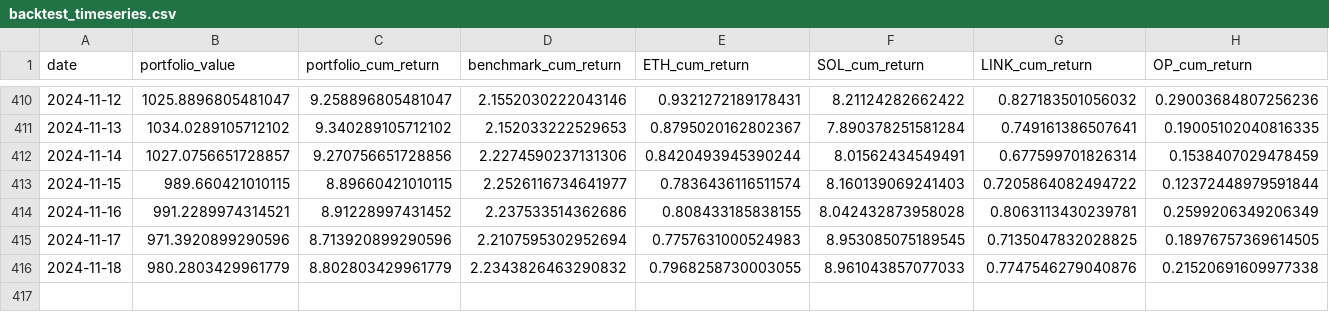
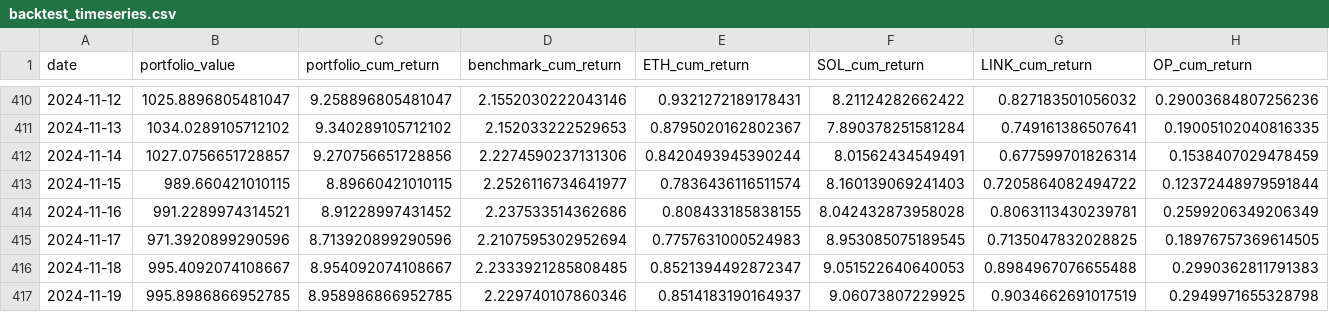
Before and after one commit to dshap474/seven7s_website, a CSV file: public/dashboard_data/backtest_timeseries.csv, drawn as a sheet; only a part is shown, gaps mark what is left out; rows hold the shown columns only; the diff covers the shown part only; the diff names each change by its address in the sheet, - before the commit and + after, or states it on an @@ line.

Commit message:
Force update dashboard data

```diff
--- a/public/dashboard_data/backtest_timeseries.csv
+++ b/public/dashboard_data/backtest_timeseries.csv
-B416 (portfolio_value): 980.2803429961779
+B416 (portfolio_value): 995.4092074108667
-C416 (portfolio_cum_return): 8.802803429961779
+C416 (portfolio_cum_return): 8.954092074108667
-D416 (benchmark_cum_return): 2.2343826463290832
+D416 (benchmark_cum_return): 2.2333921285808485
-E416 (ETH_cum_return): 0.7968258730003055
+E416 (ETH_cum_return): 0.8521394492872347
-F416 (SOL_cum_return): 8.961043857077033
+F416 (SOL_cum_return): 9.051522640640053
-G416 (LINK_cum_return): 0.7747546279040876
+G416 (LINK_cum_return): 0.8984967076655488
-H416 (OP_cum_return): 0.21520691609977338
+H416 (OP_cum_return): 0.2990362811791383
+row 417: 2024-11-19 | 995.8986866952785 | 8.958986866952785 | 2.229740107860346 | 0.8514183190164937 | 9.06073807229925 | 0.9034662691017519 | 0.2949971655328798
```
Also changed, not shown: 7 edited cells elsewhere in this file, public/dashboard_data/backtest_summary.csv, 10 other files.
